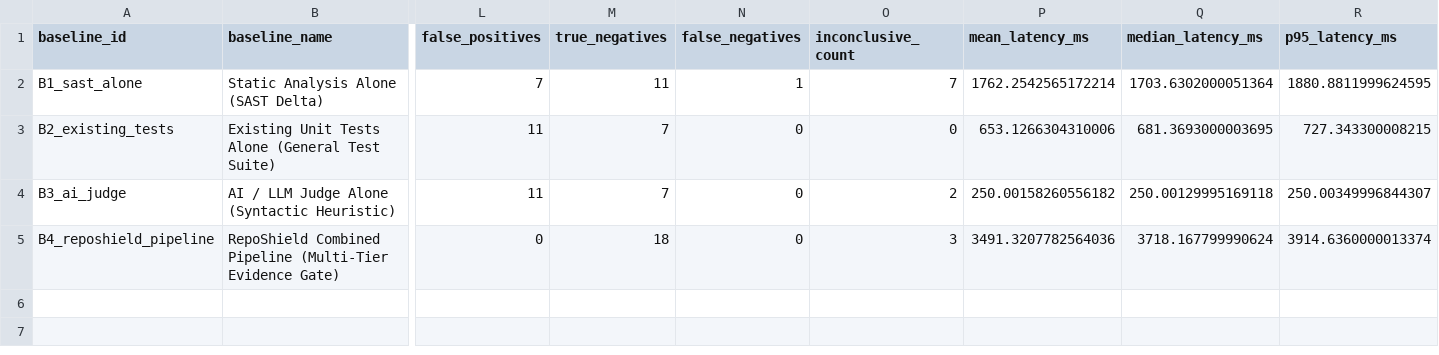
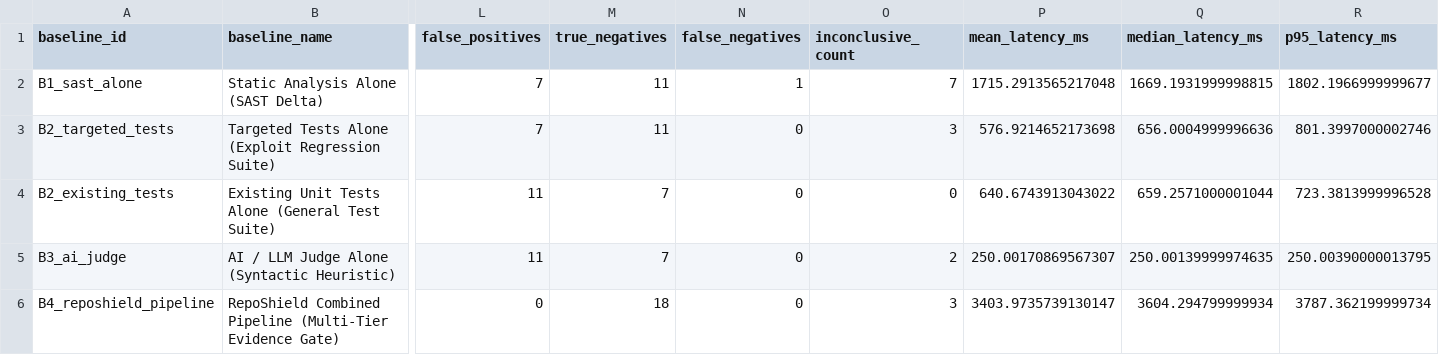
Before and after one commit to Dhineshkumardhina/RepoShield-AI, a CSV file: benchmark/results/benchmark_metrics_summary.csv, drawn as a sheet; only a part is shown, gaps mark what is left out; addresses are those after the commit; rows hold the shown columns only; the diff names each change by its address in the sheet, - before the commit and + after, or states it on an @@ line.

```diff
--- a/benchmark/results/benchmark_metrics_summary.csv
+++ b/benchmark/results/benchmark_metrics_summary.csv
-P2 (mean_latency_ms): 1762.2542565172214
+P2 (mean_latency_ms): 1715.2913565217048
-Q2 (median_latency_ms): 1703.6302000051364
+Q2 (median_latency_ms): 1669.1931999998815
-R2 (p95_latency_ms): 1880.8811999624595
+R2 (p95_latency_ms): 1802.1966999999677
+row 3: B2_targeted_tests | Targeted Tests Alone (Exploit Regression Suite) | 7 | 11 | 0 | 3 | 576.9214652173698 | 656.0004999996636 | 801.3997000002746
-P4 (mean_latency_ms): 653.1266304310006
+P4 (mean_latency_ms): 640.6743913043022
-Q4 (median_latency_ms): 681.3693000003695
+Q4 (median_latency_ms): 659.2571000001044
-R4 (p95_latency_ms): 727.343300008215
+R4 (p95_latency_ms): 723.3813999996528
-P5 (mean_latency_ms): 250.00158260556182
+P5 (mean_latency_ms): 250.00170869567307
-Q5 (median_latency_ms): 250.00129995169118
+Q5 (median_latency_ms): 250.00139999974635
-R5 (p95_latency_ms): 250.00349996844307
+R5 (p95_latency_ms): 250.00390000013795
-P6 (mean_latency_ms): 3491.3207782564036
+P6 (mean_latency_ms): 3403.9735739130147
-Q6 (median_latency_ms): 3718.167799990624
+Q6 (median_latency_ms): 3604.294799999934
-R6 (p95_latency_ms): 3914.6360000013374
+R6 (p95_latency_ms): 3787.362199999734
```
Also changed, not shown: benchmark/results/benchmark_samples.csv, 23 other files.
